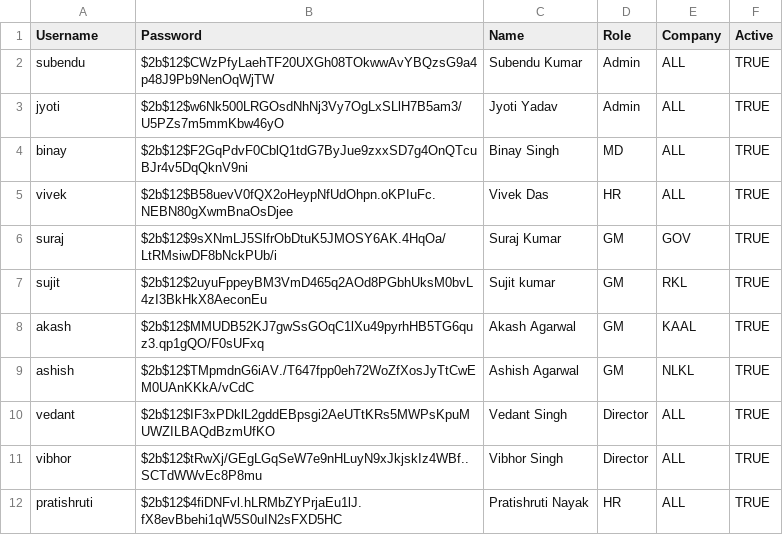
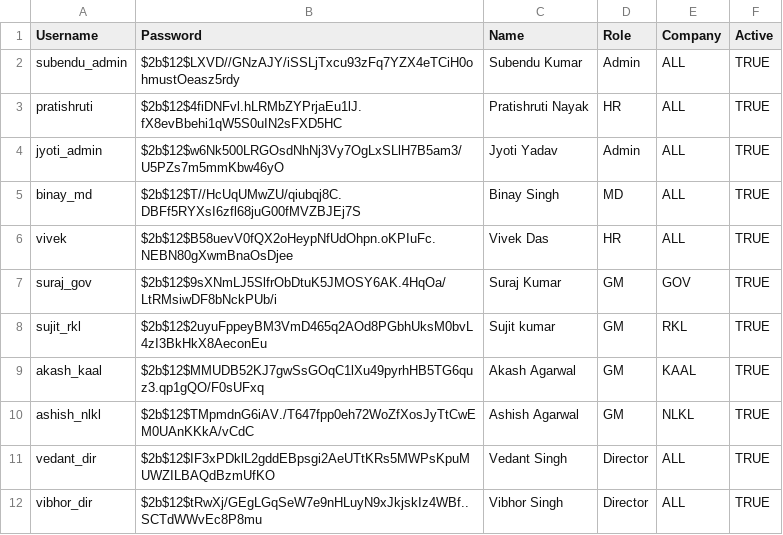
Before and after one commit to subendukr/Attendance-Dashboard, a CSV file: data/users.csv, drawn as a sheet.

```diff
--- a/data/users.csv
+++ b/data/users.csv
@@ -1,12 +1,12 @@
 Username,Password,Name,Role,Company,Active
-subendu,$2b$12$CWzPfyLaehTF20UXGh08TOkwwAvYBQzsG9a4p48J9Pb9NenOqWjTW,Subendu Kumar,Admin,ALL,TRUE
-jyoti,$2b$12$w6Nk500LRGOsdNhNj3Vy7OgLxSLlH7B5am3/U5PZs7m5mmKbw46yO,Jyoti Yadav,Admin,ALL,TRUE
-binay,$2b$12$F2GqPdvF0CblQ1tdG7ByJue9zxxSD7g4OnQTcuBJr4v5DqQknV9ni,Binay Singh,MD,ALL,TRUE
+subendu_admin,$2b$12$LXVD//GNzAJY/iSSLjTxcu93zFq7YZX4eTCiH0ohmustOeasz5rdy,Subendu Kumar,Admin,ALL,TRUE
+pratishruti,$2b$12$4fiDNFvl.hLRMbZYPrjaEu1lJ.fX8evBbehi1qW5S0uIN2sFXD5HC,Pratishruti Nayak,HR,ALL,TRUE
+jyoti_admin,$2b$12$w6Nk500LRGOsdNhNj3Vy7OgLxSLlH7B5am3/U5PZs7m5mmKbw46yO,Jyoti Yadav,Admin,ALL,TRUE
+binay_md,$2b$12$T//HcUqUMwZU/qiubqj8C.DBFf5RYXsI6zfl68juG00fMVZBJEj7S,Binay Singh,MD,ALL,TRUE
 vivek,$2b$12$B58uevV0fQX2oHeypNfUdOhpn.oKPIuFc.NEBN80gXwmBnaOsDjee,Vivek Das,HR,ALL,TRUE
-suraj,$2b$12$9sXNmLJ5SlfrObDtuK5JMOSY6AK.4HqOa/LtRMsiwDF8bNckPUb/i,Suraj Kumar,GM,GOV,TRUE
-sujit,$2b$12$2uyuFppeyBM3VmD465q2AOd8PGbhUksM0bvL4zI3BkHkX8AeconEu,Sujit kumar,GM,RKL,TRUE
-akash,$2b$12$MMUDB52KJ7gwSsGOqC1lXu49pyrhHB5TG6quz3.qp1gQO/F0sUFxq,Akash Agarwal,GM,KAAL,TRUE
-ashish,$2b$12$TMpmdnG6iAV./T647fpp0eh72WoZfXosJyTtCwEM0UAnKKkA/vCdC,Ashish Agarwal,GM,NLKL,TRUE
-vedant,$2b$12$IF3xPDklL2gddEBpsgi2AeUTtKRs5MWPsKpuMUWZILBAQdBzmUfKO,Vedant Singh,Director,ALL,TRUE
-vibhor,$2b$12$tRwXj/GEgLGqSeW7e9nHLuyN9xJkjskIz4WBf..SCTdWWvEc8P8mu,Vibhor Singh,Director,ALL, TRUE
-pratishruti,$2b$12$4fiDNFvl.hLRMbZYPrjaEu1lJ.fX8evBbehi1qW5S0uIN2sFXD5HC,Pratishruti Nayak,HR,ALL,TRUE
+suraj_gov,$2b$12$9sXNmLJ5SlfrObDtuK5JMOSY6AK.4HqOa/LtRMsiwDF8bNckPUb/i,Suraj Kumar,GM,GOV,TRUE
+sujit_rkl,$2b$12$2uyuFppeyBM3VmD465q2AOd8PGbhUksM0bvL4zI3BkHkX8AeconEu,Sujit kumar,GM,RKL,TRUE
+akash_kaal,$2b$12$MMUDB52KJ7gwSsGOqC1lXu49pyrhHB5TG6quz3.qp1gQO/F0sUFxq,Akash Agarwal,GM,KAAL,TRUE
+ashish_nlkl,$2b$12$TMpmdnG6iAV./T647fpp0eh72WoZfXosJyTtCwEM0UAnKKkA/vCdC,Ashish Agarwal,GM,NLKL,TRUE
+vedant_dir,$2b$12$IF3xPDklL2gddEBpsgi2AeUTtKRs5MWPsKpuMUWZILBAQdBzmUfKO,Vedant Singh,Director,ALL,TRUE
+vibhor_dir,$2b$12$tRwXj/GEgLGqSeW7e9nHLuyN9xJkjskIz4WBf..SCTdWWvEc8P8mu,Vibhor Singh,Director,ALL, TRUE
```
Also changed, not shown: 5 other files.
